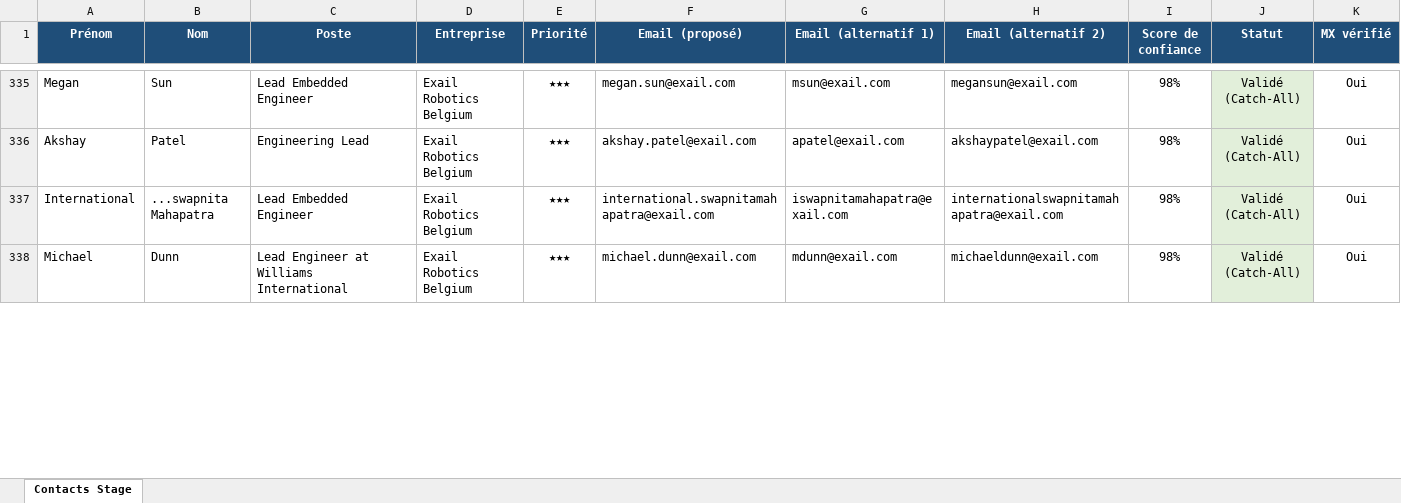
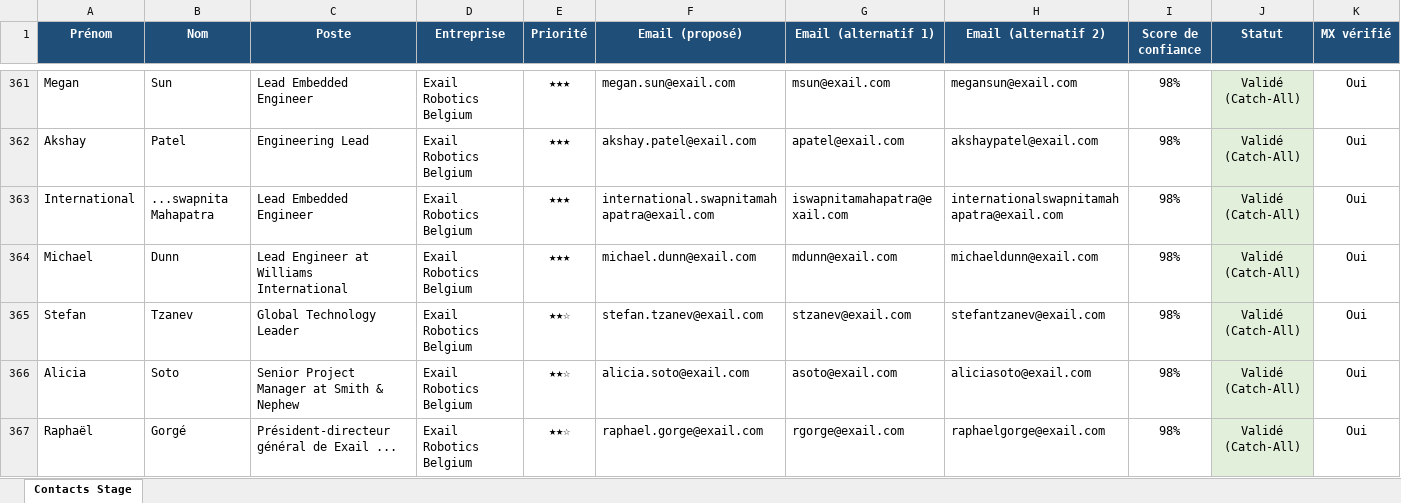
Before and after one commit to medhsiny2003/linkedin-prospector, an Excel workbook: data/contacts_historique.xlsx, sheet Contacts Stage, drawn as a sheet; only a part is shown, gaps mark what is left out; values as stored, in another font and other column widths than the file's, no borders; rows hold the shown columns only; the diff covers the shown part only; the diff names each change by its address in the sheet, - before the commit and + after, or states it on an @@ line.

```diff
--- a/data/contacts_historique.xlsx (sheet Contacts Stage)
+++ b/data/contacts_historique.xlsx (sheet Contacts Stage)
+row 365: Stefan | Tzanev | Global Technology Leader | Exail Robotics Belgium | ★★☆ | stefan.tzanev@exail.com | stzanev@exail.com | stefantzanev@exail.com | 98% | Validé (Catch-All) | Oui
+row 366: Alicia | Soto | Senior Project Manager at Smith & Nephew | Exail Robotics Belgium | ★★☆ | alicia.soto@exail.com | asoto@exail.com | aliciasoto@exail.com | 98% | Validé (Catch-All) | Oui
+row 367: Raphaël | Gorgé | Président-directeur général de Exail ... | Exail Robotics Belgium | ★★☆ | raphael.gorge@exail.com | rgorge@exail.com | raphaelgorge@exail.com | 98% | Validé (Catch-All) | Oui
```
Also changed, not shown: 47 added rows, 4 removed rows, 2 moved rows and 22 edited cells elsewhere in this sheet, data/contacts_stage.xlsx, 1 other file.
